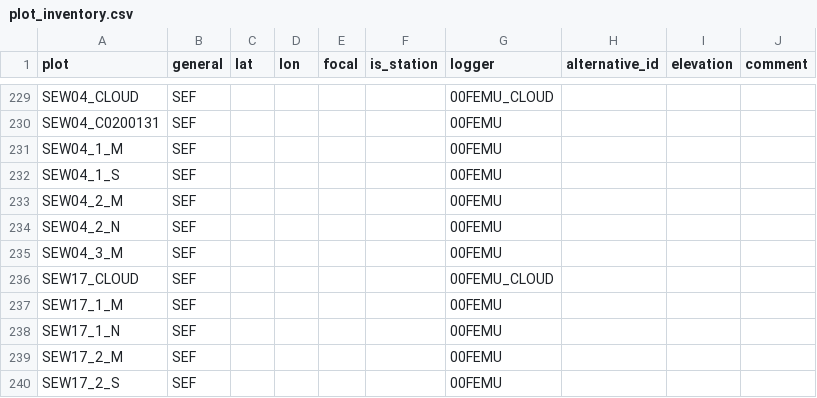
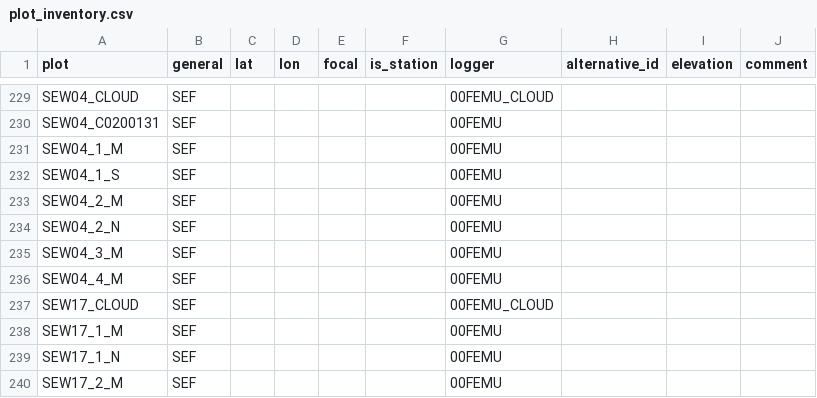
Before and after one commit to environmentalinformatics-marburg/tubedb, a CSV file: config/nature40/plot_inventory.csv, drawn as a sheet; only a part is shown, gaps mark what is left out; the shorter side is filled out with more unchanged rows; the diff names each change by its address in the sheet, - before the commit and + after, or states it on an @@ line.

Commit message:
be config corrected plot SEW04_4_M

```diff
--- a/config/nature40/plot_inventory.csv
+++ b/config/nature40/plot_inventory.csv
+row 236: SEW04_4_M | SEF |  |  |  |  | 00FEMU
```
Also changed, not shown: config/nature40/station_inventory.csv, 3 other files.
